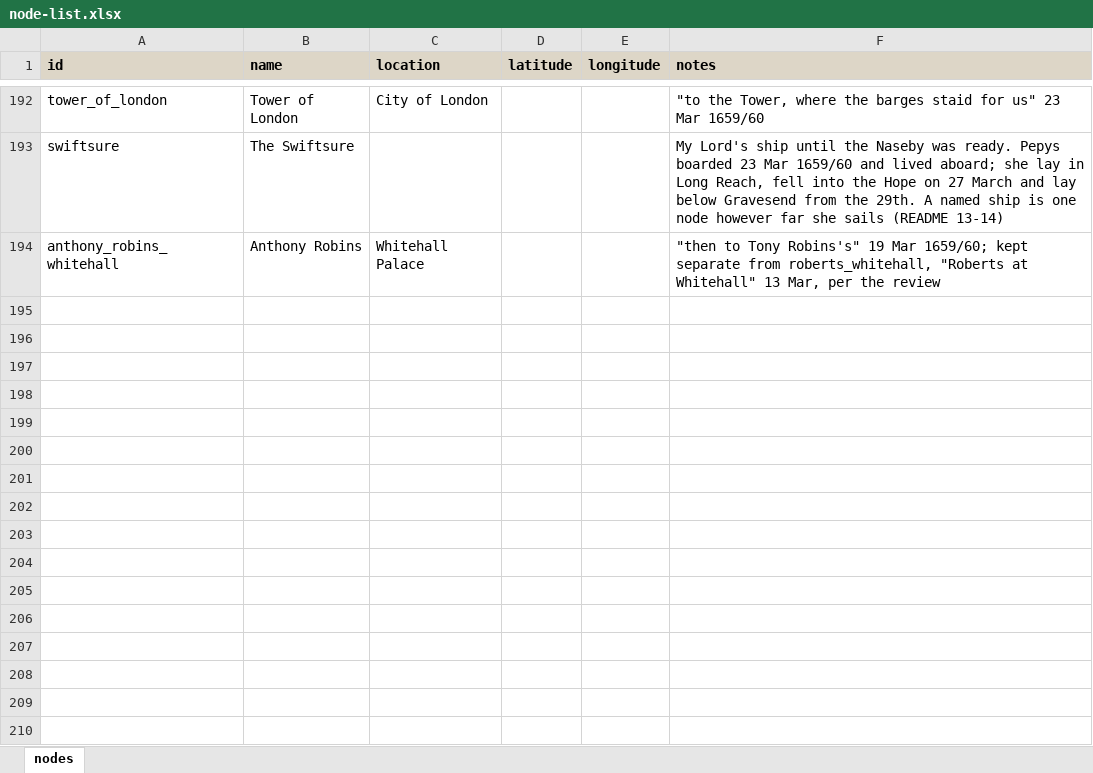
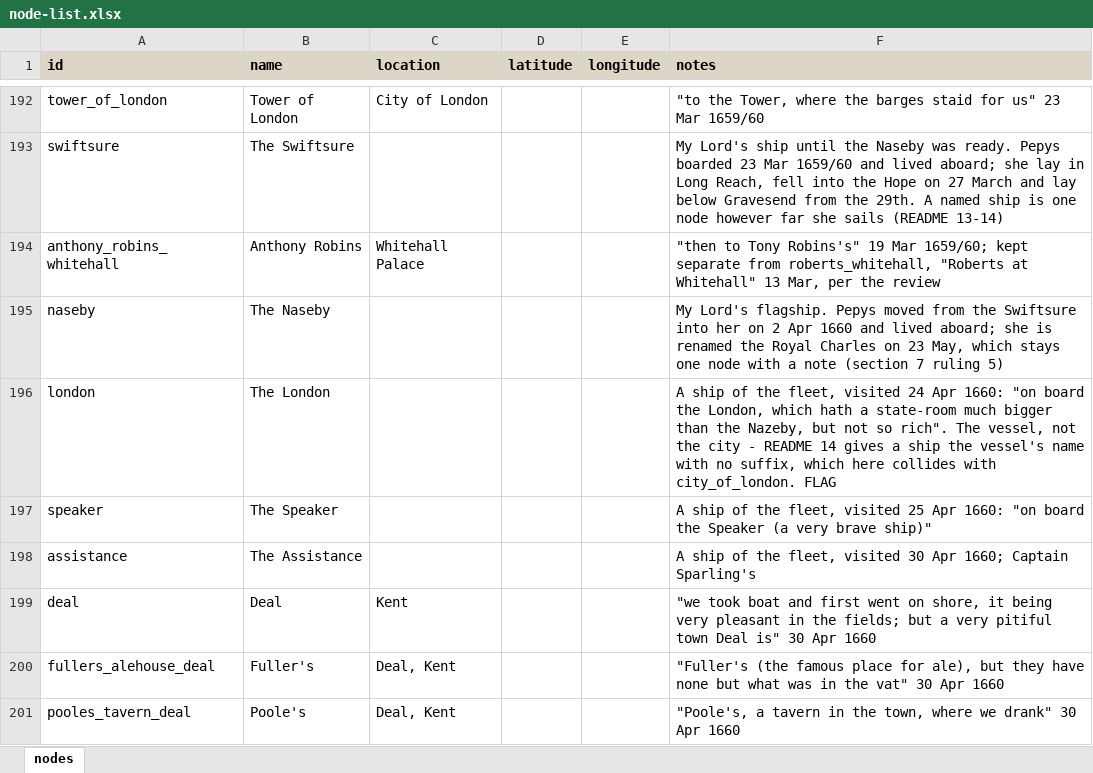
Before and after one commit to chnm/networking-pepys, an Excel workbook: node-list.xlsx, sheet nodes, drawn as a sheet; only a part is shown, gaps mark what is left out; values as stored, in another font and other column widths than the file's, no borders; the diff names each change by its address in the sheet, - before the commit and + after, or states it on an @@ line.

```diff
--- a/node-list.xlsx (sheet nodes)
+++ b/node-list.xlsx (sheet nodes)
+row 195: naseby | The Naseby |  |  |  | My Lord's flagship. Pepys moved from the Swiftsure into her on 2 Apr 1660 and lived aboard; she is renamed the Royal Charles on 23 May, which stays one node with a note (section 7 ruling 5)
+row 196: london | The London |  |  |  | A ship of the fleet, visited 24 Apr 1660: "on board the London, which hath a state-room much bigger than the Nazeby, but not so rich". The vessel, not the city - README 14 gives a ship the vessel's name with no suffix, which here collides with city_of_london. FLAG
+row 197: speaker | The Speaker |  |  |  | A ship of the fleet, visited 25 Apr 1660: "on board the Speaker (a very brave ship)"
+row 198: assistance | The Assistance |  |  |  | A ship of the fleet, visited 30 Apr 1660; Captain Sparling's
+row 199: deal | Deal | Kent |  |  | "we took boat and first went on shore, it being very pleasant in the fields; but a very pitiful town Deal is" 30 Apr 1660
+row 200: fullers_alehouse_deal | Fuller's | Deal, Kent |  |  | "Fuller's (the famous place for ale), but they have none but what was in the vat" 30 Apr 1660
+row 201: pooles_tavern_deal | Poole's | Deal, Kent |  |  | "Poole's, a tavern in the town, where we drank" 30 Apr 1660
```
Also changed, not shown: edge-list.xlsx, 4 other files.
